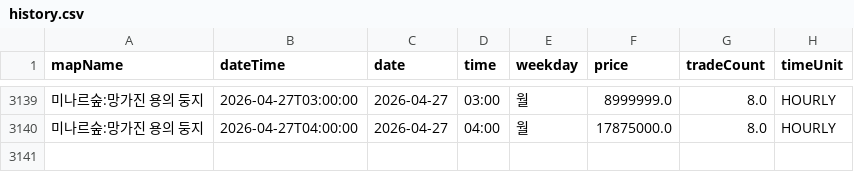
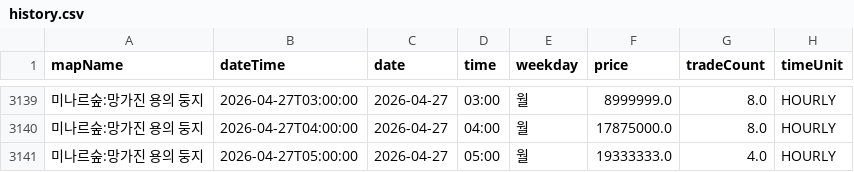
Before and after one commit to gjunil603/mashop-dashboard, a CSV file: data/maps/미나르숲_망가진_용의_둥지/history.csv, drawn as a sheet; only a part is shown, gaps mark what is left out; the diff names each change by its address in the sheet, - before the commit and + after, or states it on an @@ line.

```diff
--- a/data/maps/미나르숲_망가진_용의_둥지/history.csv
+++ b/data/maps/미나르숲_망가진_용의_둥지/history.csv
+row 3141: 미나르숲:망가진 용의 둥지 | 2026-04-27T05:00:00 | 2026-04-27 | 05:00 | 월 | 19333333.0 | 4.0 | HOURLY
```
Also changed, not shown: data/maps/미나르숲_남겨진_용의_둥지/history.csv, data/maps/아쿠아로드_깊은_바다_협곡2/history.csv, 3 other files.
